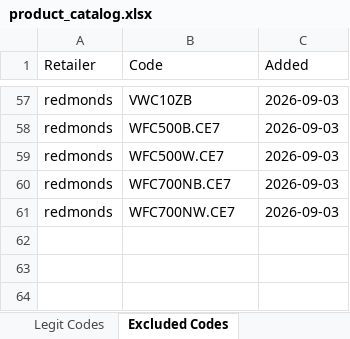
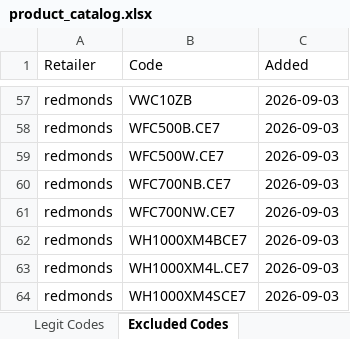
Before and after one commit to Rob-Peats/peats-tools, an Excel workbook: product_catalog.xlsx, sheet Excluded Codes, drawn as a sheet; only a part is shown, gaps mark what is left out; values as stored, in another font and other column widths than the file's, no borders; the diff names each change by its address in the sheet, - before the commit and + after, or states it on an @@ line.

Commit message:
Catalog update — Rob — 2026-09-03 20:26 UTC

```diff
--- a/product_catalog.xlsx (sheet Excluded Codes)
+++ b/product_catalog.xlsx (sheet Excluded Codes)
+row 62: redmonds | WH1000XM4BCE7 | 2026-09-03
+row 63: redmonds | WH1000XM4L.CE7 | 2026-09-03
+row 64: redmonds | WH1000XM4SCE7 | 2026-09-03
```
